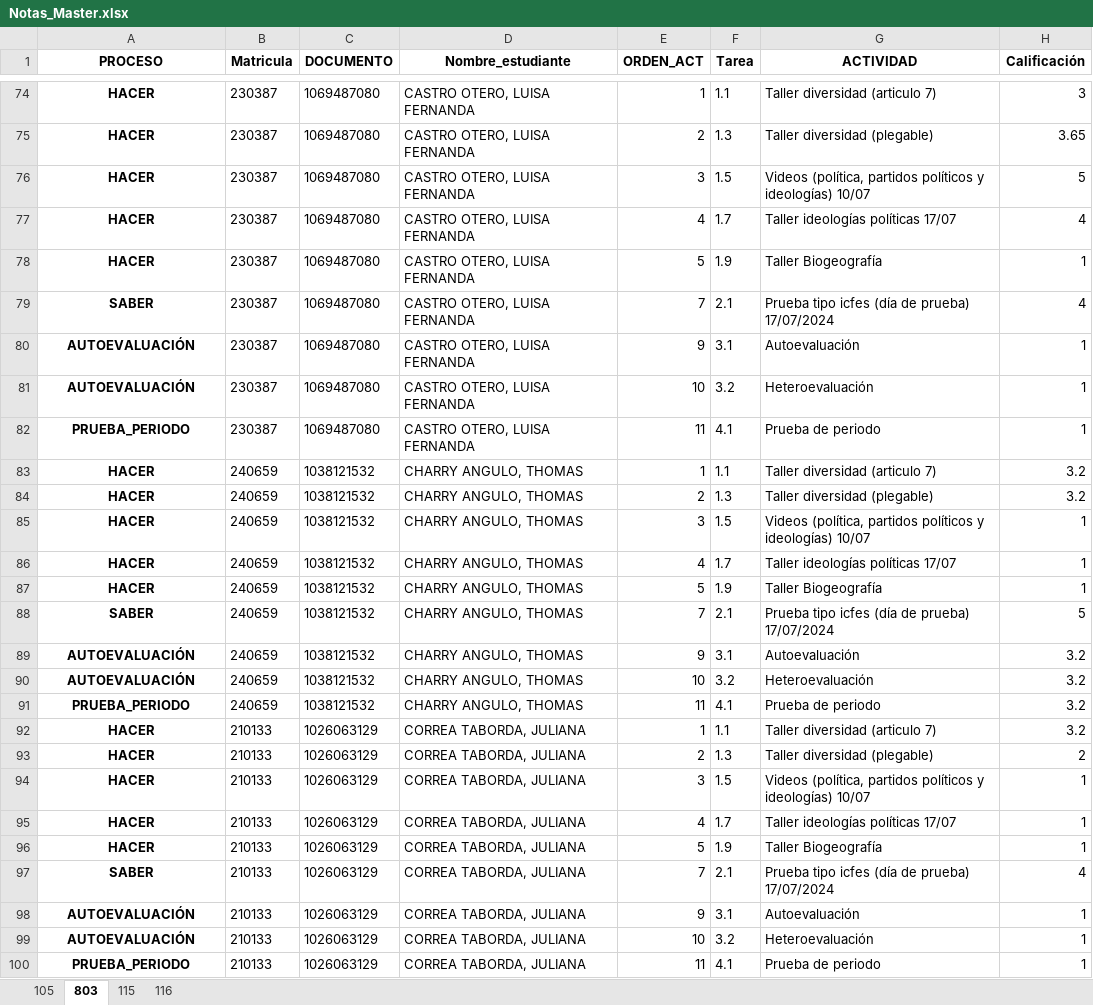
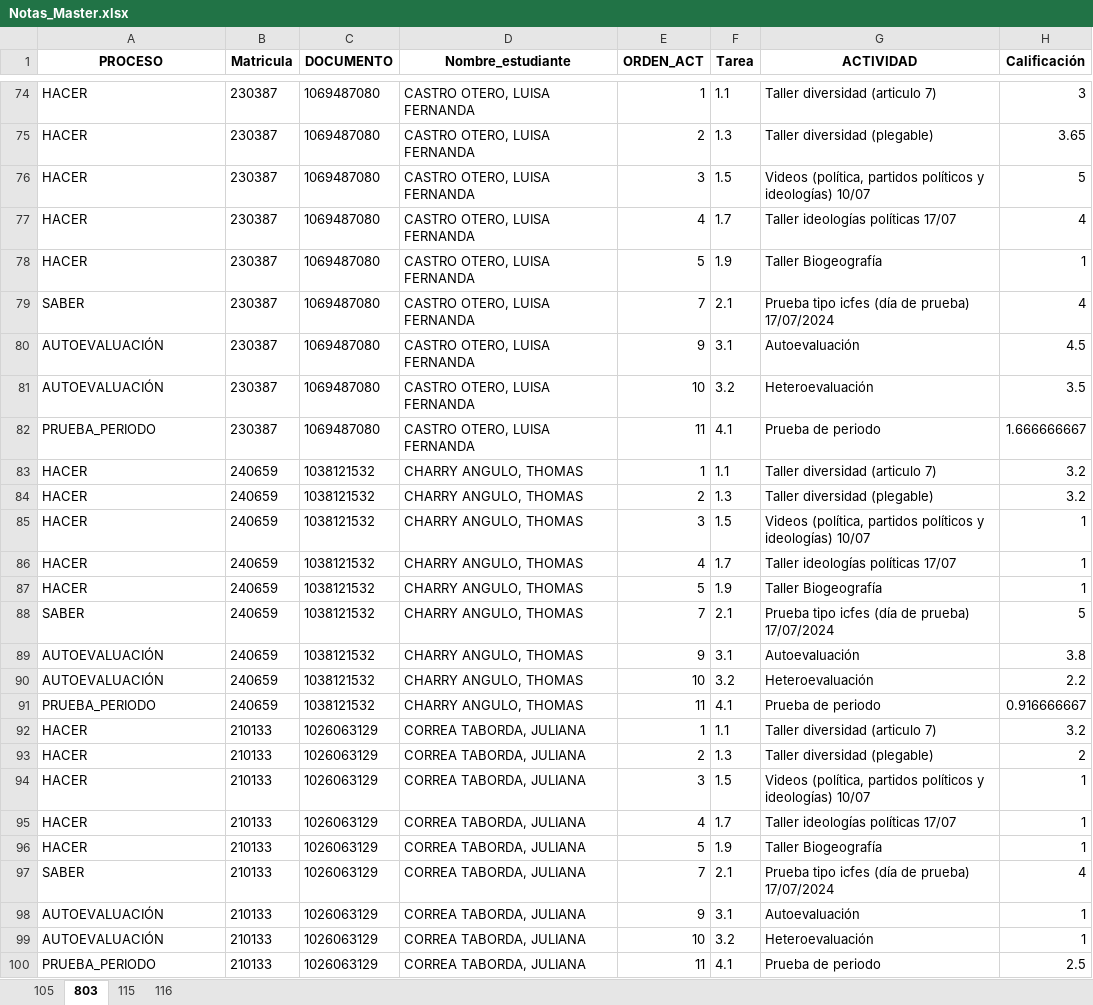
Before and after one commit to lcgalans2024/rs_icfes, an Excel workbook: Notas_Master.xlsx, sheet 803, drawn as a sheet; only a part is shown, gaps mark what is left out; values as stored, in another font and other column widths than the file's, no borders; the diff covers the shown part only; the diff names each change by its address in the sheet, - before the commit and + after, or states it on an @@ line.

```diff
--- a/Notas_Master.xlsx (sheet 803)
+++ b/Notas_Master.xlsx (sheet 803)
@@ A74:A100 bold: on → off, alignment: center → left @@
-H80 (Calificación): 1
+H80 (Calificación): 4.5
-H81 (Calificación): 1
+H81 (Calificación): 3.5
-H82 (Calificación): 1
+H82 (Calificación): 1.666666667
-H89 (Calificación): 3.2
+H89 (Calificación): 3.8
-H90 (Calificación): 3.2
+H90 (Calificación): 2.2
-H91 (Calificación): 3.2
+H91 (Calificación): 0.916666667
-H100 (Calificación): 1
+H100 (Calificación): 2.5
```
Also changed, not shown: 9 added rows, 9 removed rows, 9 moved rows, 132 edited cells and cell formats elsewhere in this sheet.
